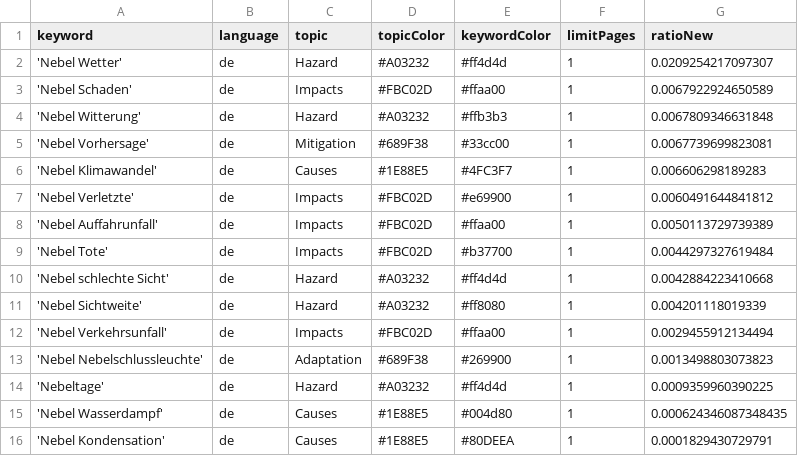
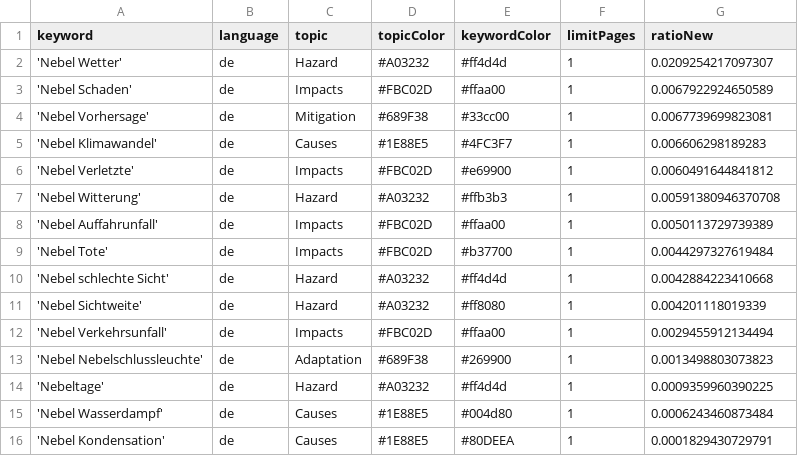
Before and after one commit to Leoniews/fogIsComing, a CSV file: keywords.csv, drawn as a sheet.

Commit message:
Commit from GitHub Actions (harvest:0.0)

```diff
--- a/keywords.csv
+++ b/keywords.csv
@@ -3,3 +3,2 @@ keyword,language,topic,topicColor,keywordColor,limitPages,ratioNew
 'Nebel Schaden',de,Impacts,#FBC02D,#ffaa00,1,0.0067922924650589
-'Nebel Witterung',de,Hazard,#A03232,#ffb3b3,1,0.0067809346631848
 'Nebel Vorhersage',de,Mitigation,#689F38,#33cc00,1,0.0067739699823081
@@ -7,2 +6,3 @@ keyword,language,topic,topicColor,keywordColor,limitPages,ratioNew
 'Nebel Verletzte',de,Impacts,#FBC02D,#e69900,1,0.0060491644841812
+'Nebel Witterung',de,Hazard,#A03232,#ffb3b3,1,0.00591380946370708
 'Nebel Auffahrunfall',de,Impacts,#FBC02D,#ffaa00,1,0.0050113729739389
@@ -14,3 +14,3 @@ keyword,language,topic,topicColor,keywordColor,limitPages,ratioNew
 'Nebeltage',de,Hazard,#A03232,#ff4d4d,1,0.0009359960390225
-'Nebel Wasserdampf',de,Causes,#1E88E5,#004d80,1,0.000624346087348435
+'Nebel Wasserdampf',de,Causes,#1E88E5,#004d80,1,0.0006243460873484
 'Nebel Kondensation',de,Causes,#1E88E5,#80DEEA,1,0.0001829430729791
```
